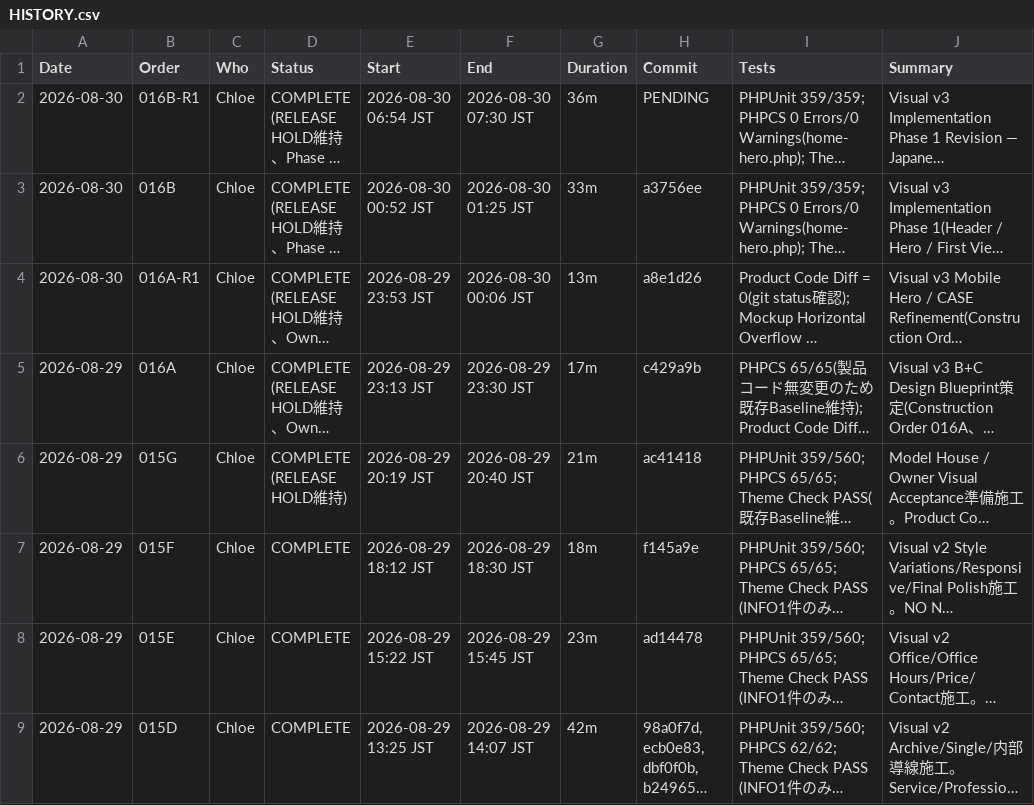
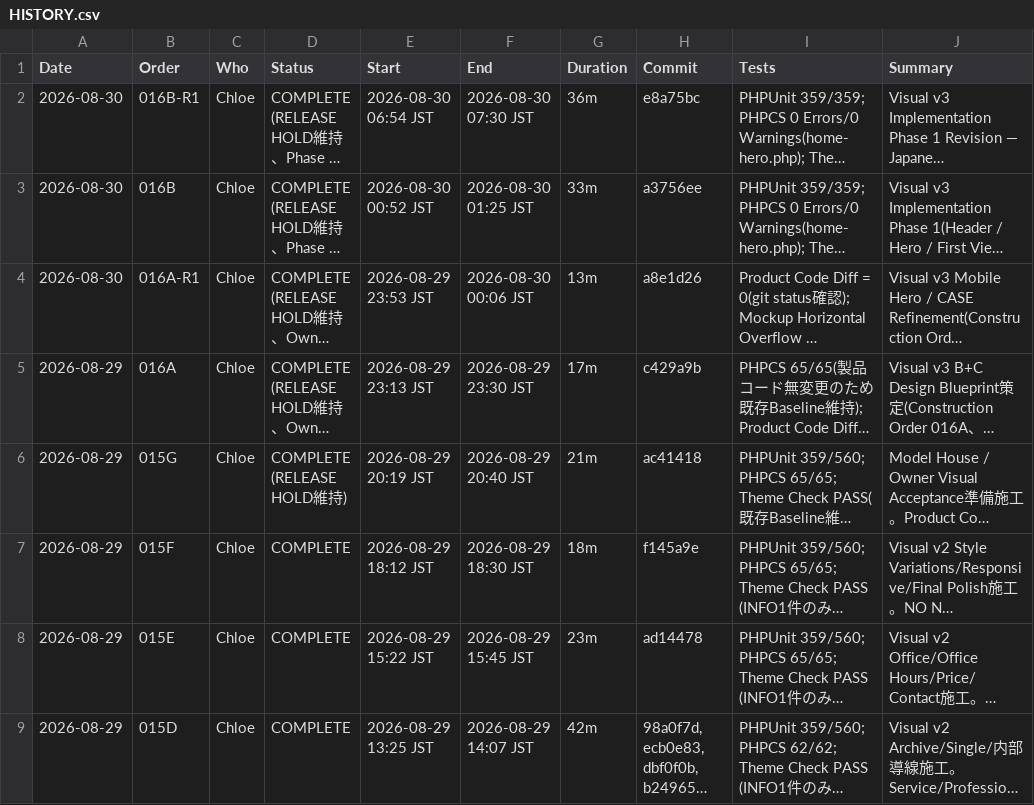
Before and after one commit to apist777/if-professional-astrea, a CSV file: HISTORY.csv, drawn as a sheet; only a part is shown; long unchanged cells end in …; the diff names each change by its address in the sheet, - before the commit and + after, or states it on an @@ line.

```diff
--- a/HISTORY.csv
+++ b/HISTORY.csv
-H2 (Commit): PENDING
+H2 (Commit): e8a75bc
```
